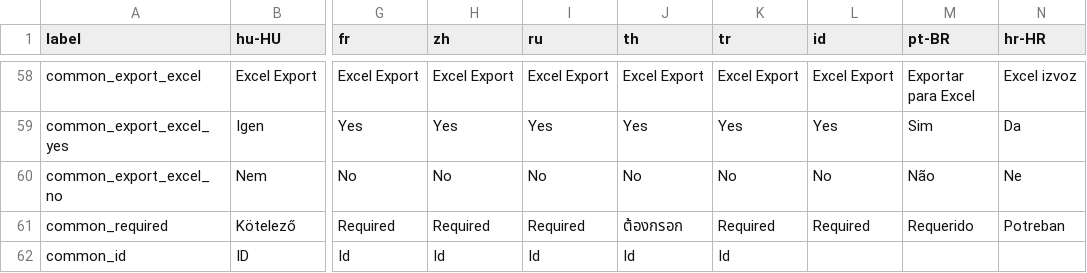
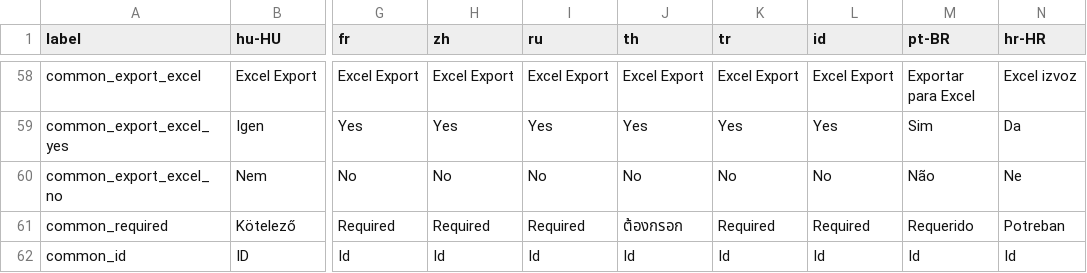
Before and after one commit to r4shyd/opensourcepos, a CSV file: translations/common_lang.csv, drawn as a sheet; only a part is shown, gaps mark what is left out; the diff names each change by its address in the sheet, - before the commit and + after, or states it on an @@ line.

```diff
--- a/translations/common_lang.csv
+++ b/translations/common_lang.csv
-L62 (id): (empty)
+L62 (id): Id
-M62 (pt-BR): (empty)
+M62 (pt-BR): Id
-N62 (hr-HR): (empty)
+N62 (hr-HR): Id
```
Also changed, not shown: 47 other files.
